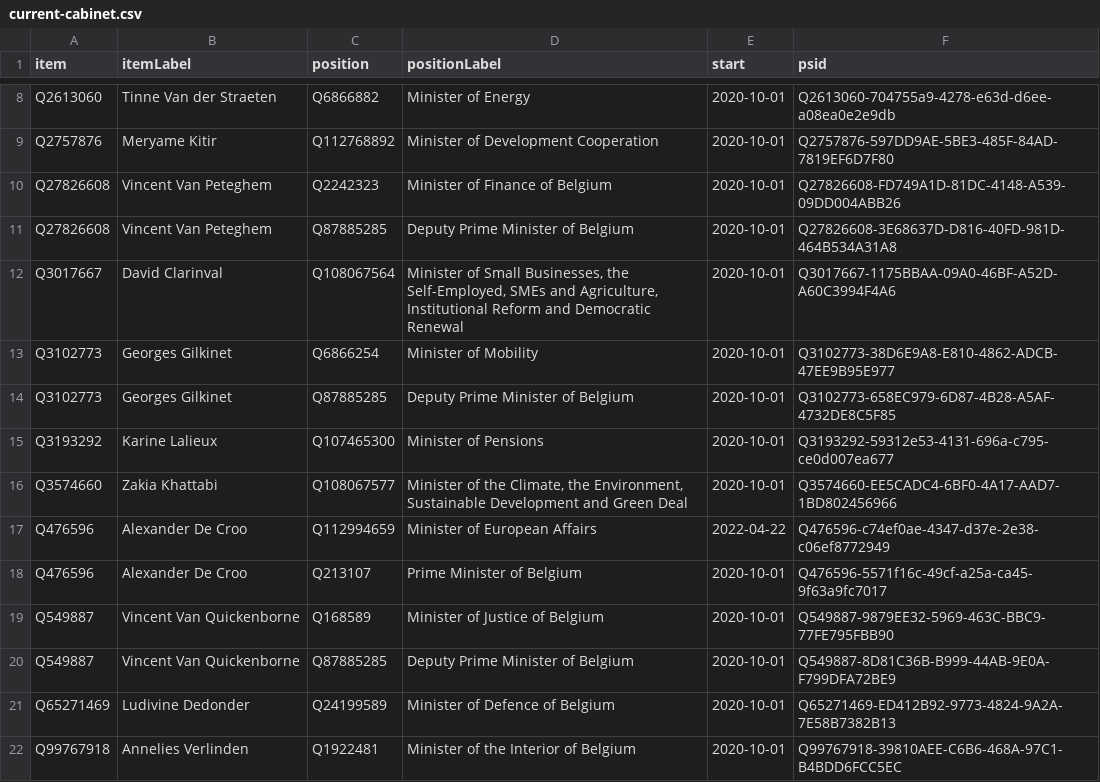
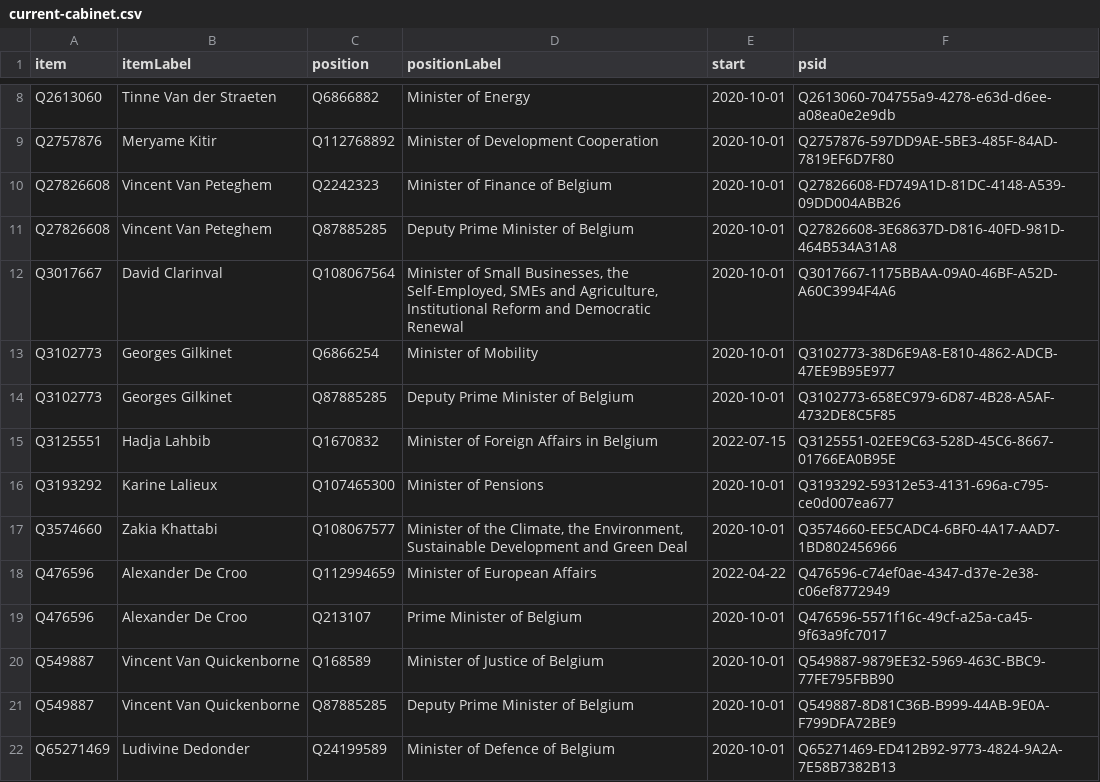
Before and after one commit to every-politician-scrapers/belgium-cabinet, a CSV file: wikidata/results/current-cabinet.csv, drawn as a sheet; only a part is shown, gaps mark what is left out; the shorter side is filled out with more unchanged rows.

Commit message:
Run SPARQL queries

```diff
--- a/wikidata/results/current-cabinet.csv
+++ b/wikidata/results/current-cabinet.csv
@@ -14,2 +14,3 @@ Q3102773,Georges Gilkinet,Q6866254,Minister of Mobility,2020-10-01,Q3102773-38D6
 Q3102773,Georges Gilkinet,Q87885285,Deputy Prime Minister of Belgium,2020-10-01,Q3102773-658EC979-6D87-4B28-A5AF-4732DE8C5F85
+Q3125551,Hadja Lahbib,Q1670832,Minister of Foreign Affairs in Belgium,2022-07-15,Q3125551-02EE9C63-528D-45C6-8667-01766EA0B95E
 Q3193292,Karine Lalieux,Q107465300,Minister of Pensions,2020-10-01,Q3193292-59312e53-4131-696a-c795-ce0d007ea677
```
